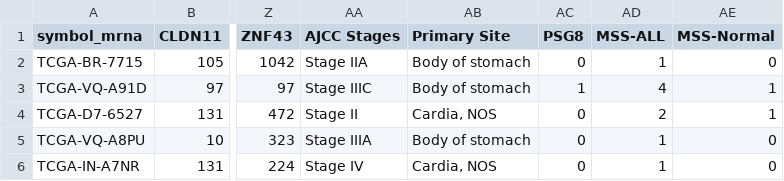
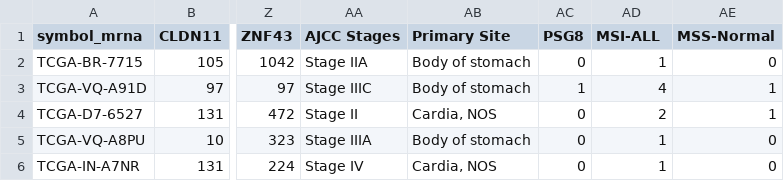
Before and after one commit to realalanc/MSI-Machine-Learning, a CSV file: chosen_data.csv, drawn as a sheet; only a part is shown, gaps mark what is left out; the diff names each change by its address in the sheet, - before the commit and + after, or states it on an @@ line.

```diff
--- a/chosen_data.csv
+++ b/chosen_data.csv
-AD1: MSS-ALL
+AD1: MSI-ALL
```
Also changed, not shown: 9 other files.
